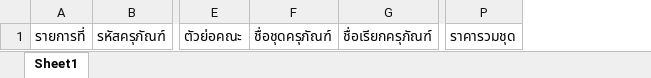
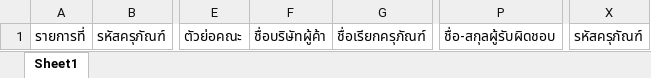
Before and after one commit to PongtornKsr/Project, an Excel workbook: Excel_v/tem/template.xlsx, sheet Sheet1, drawn as a sheet; only a part is shown, gaps mark what is left out; values as stored, in another font and other column widths than the file's, no borders; removed rows and columns are numbered as before the commit, all else as after; the diff names each change by its address in the sheet, - before the commit and + after, or states it on an @@ line.

```diff
--- a/Excel_v/tem/template.xlsx (sheet Sheet1)
+++ b/Excel_v/tem/template.xlsx (sheet Sheet1)
-column F, row 1: ชื่อชุดครุภัณฑ์
+column F, row 1: ชื่อบริษัทผู้ค้า
-column P, row 1: ราคารวมชุด
+column P, row 1: ชื่อ-สกุลผู้รับผิดชอบ
+column X, row 1: รหัสครุภัณฑ์
```
Also changed, not shown: Excel_v/excel/ทะเบียนครุภัณฑ์.xlsx, Excel_v/upload_ex/ตัวอย่างอัพโหลด.xlsx, 22 other files.
